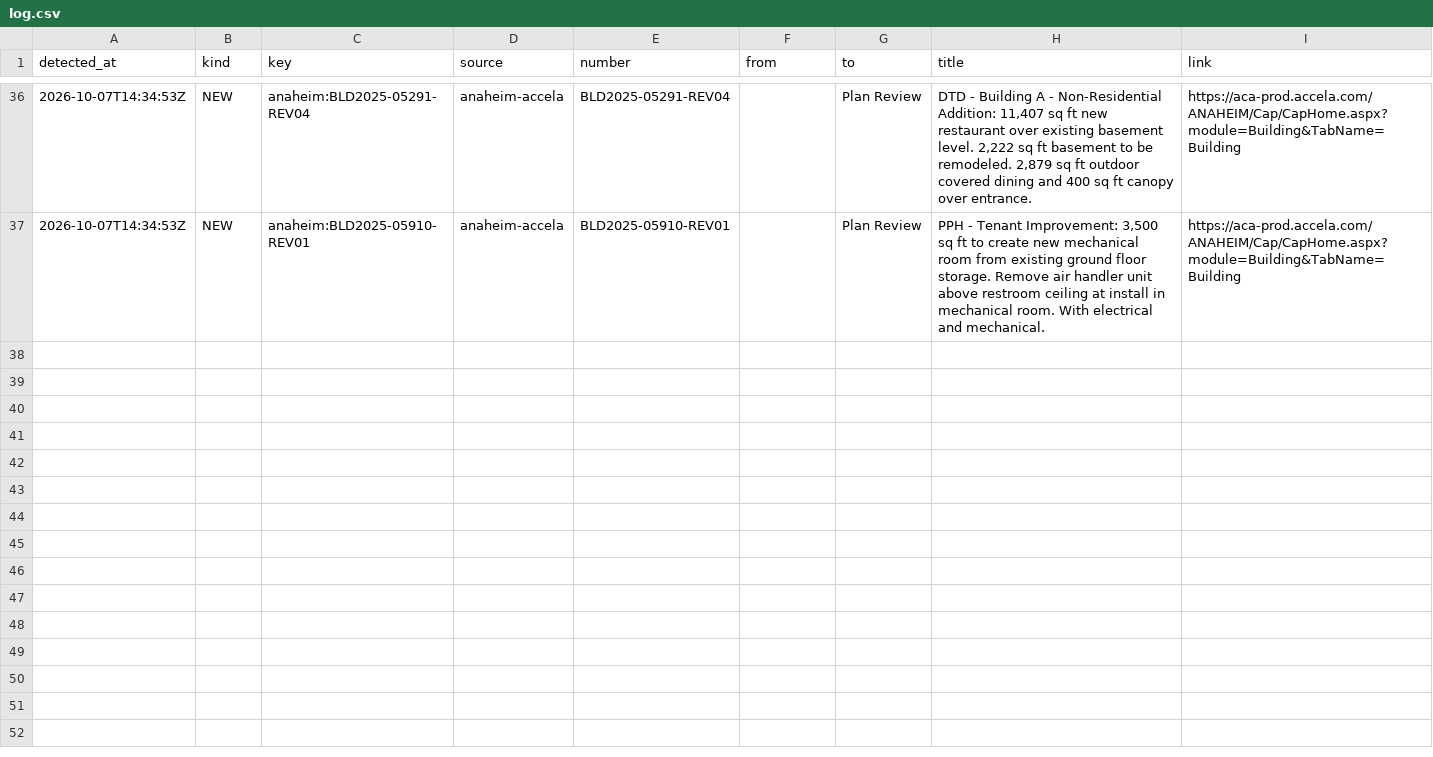
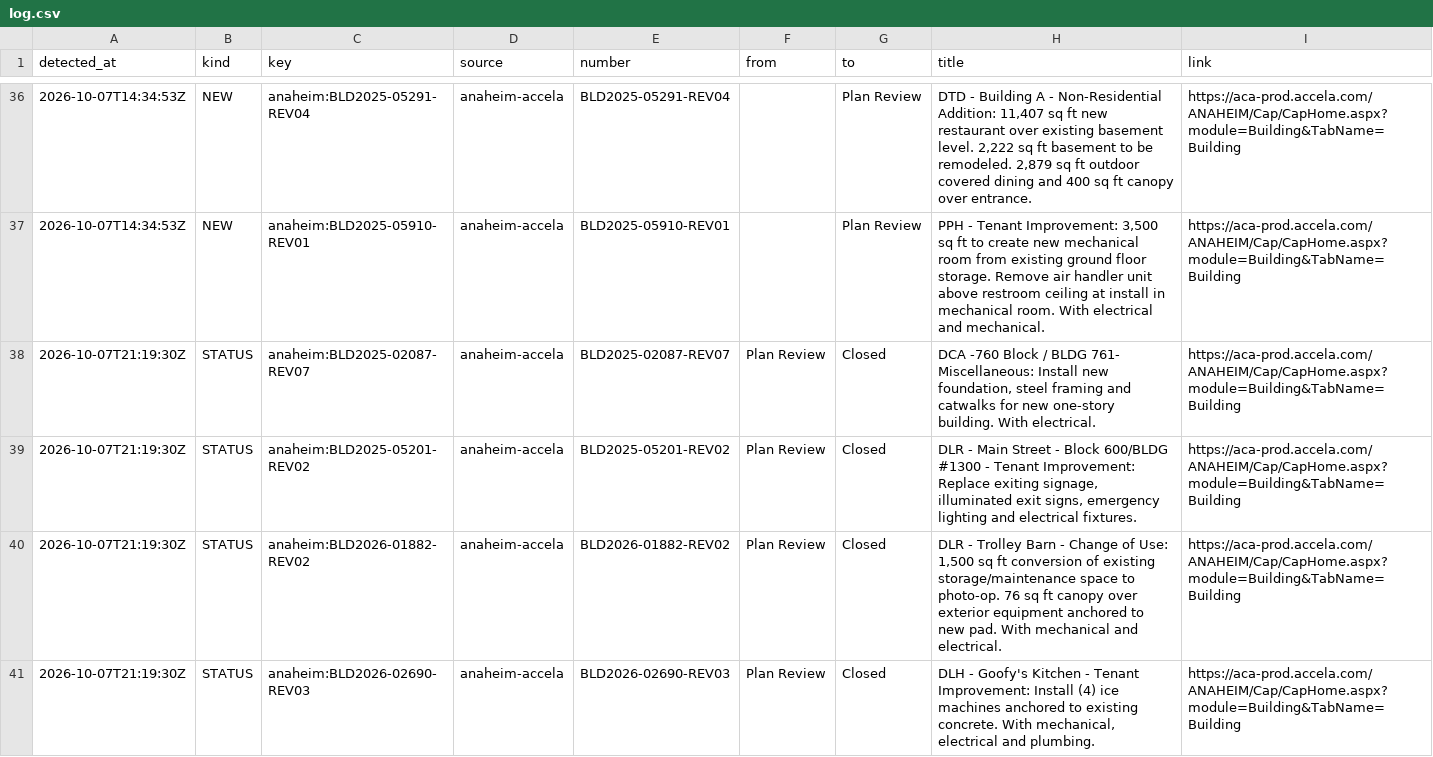
Before and after one commit to scoopdisney/dlr-permit-watch, a CSV file: data/scan/log.csv, drawn as a sheet; only a part is shown, gaps mark what is left out.

```diff
--- a/data/scan/log.csv
+++ b/data/scan/log.csv
@@ -37 +37,5 @@ detected_at,kind,key,source,number,from,to,title,link
 2026-10-07T14:34:53Z,NEW,anaheim:BLD2025-05910-REV01,anaheim-accela,BLD2025-05910-REV01,,Plan Review,"PPH - Tenant Improvement: 3,500 sq ft to create new mechanical room from existing ground floor storage. Remove air handler unit above restroom ceiling at install in mechanical room. With electrical and mechanical.",https://aca-prod.accela.com/ANAHEIM/Cap/CapHome.aspx?module=Building&TabName=Building
+2026-10-07T21:19:30Z,STATUS,anaheim:BLD2025-02087-REV07,anaheim-accela,BLD2025-02087-REV07,Plan Review,Closed,"DCA -760 Block / BLDG 761- Miscellaneous: Install new foundation, steel framing and catwalks for new one-story building. With electrical.",https://aca-prod.accela.com/ANAHEIM/Cap/CapHome.aspx?module=Building&TabName=Building
+2026-10-07T21:19:30Z,STATUS,anaheim:BLD2025-05201-REV02,anaheim-accela,BLD2025-05201-REV02,Plan Review,Closed,"DLR - Main Street - Block 600/BLDG #1300 - Tenant Improvement: Replace exiting signage, illuminated exit signs, emergency lighting and electrical fixtures.",https://aca-prod.accela.com/ANAHEIM/Cap/CapHome.aspx?module=Building&TabName=Building
+2026-10-07T21:19:30Z,STATUS,anaheim:BLD2026-01882-REV02,anaheim-accela,BLD2026-01882-REV02,Plan Review,Closed,"DLR - Trolley Barn - Change of Use: 1,500 sq ft conversion of existing storage/maintenance space to photo-op. 76 sq ft canopy over exterior equipment anchored to new pad. With mechanical and electrical.",https://aca-prod.accela.com/ANAHEIM/Cap/CapHome.aspx?module=Building&TabName=Building
+2026-10-07T21:19:30Z,STATUS,anaheim:BLD2026-02690-REV03,anaheim-accela,BLD2026-02690-REV03,Plan Review,Closed,"DLH - Goofy's Kitchen - Tenant Improvement: Install (4) ice machines anchored to existing concrete. With mechanical, electrical and plumbing.",https://aca-prod.accela.com/ANAHEIM/Cap/CapHome.aspx?module=Building&TabName=Building
```
Also changed, not shown: data/scan/records.csv, 2 other files.
